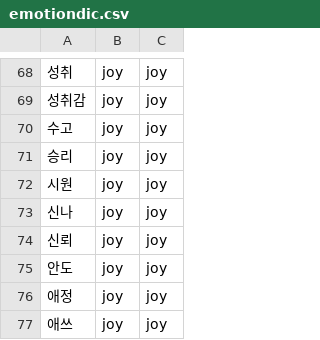
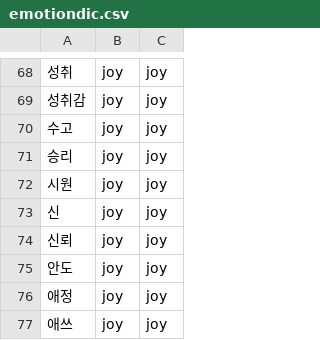
Before and after one commit to dhffkvm15/2019GP4, a CSV file: app/src/main/res/raw/emotiondic.csv, drawn as a sheet; only a part is shown, gaps mark what is left out.

```diff
--- a/app/src/main/res/raw/emotiondic.csv
+++ b/app/src/main/res/raw/emotiondic.csv
@@ -72,3 +72,3 @@
 시원,joy,joy
-신나,joy,joy
+신,joy,joy
 신뢰,joy,joy
```
Also changed, not shown: 11 other files.
